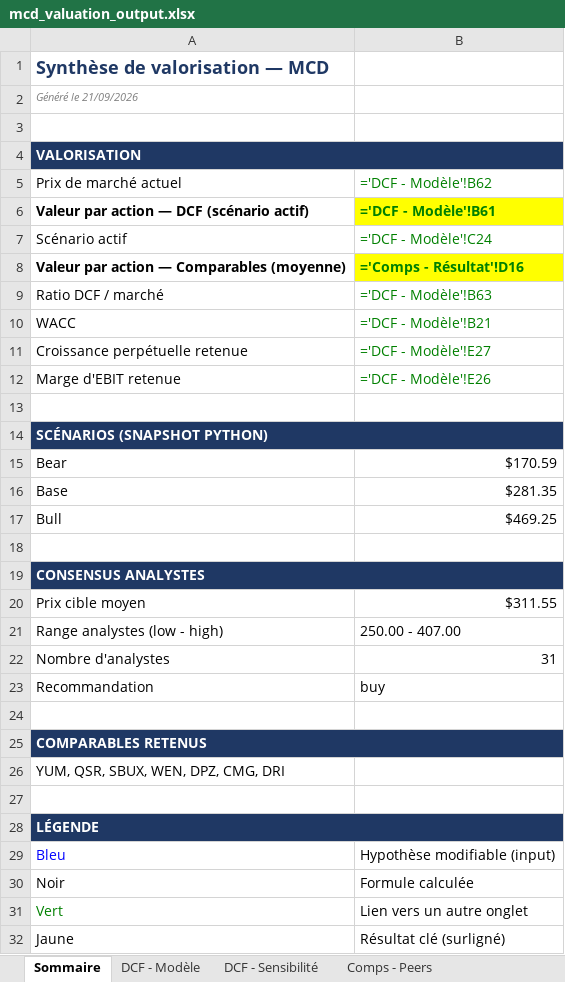
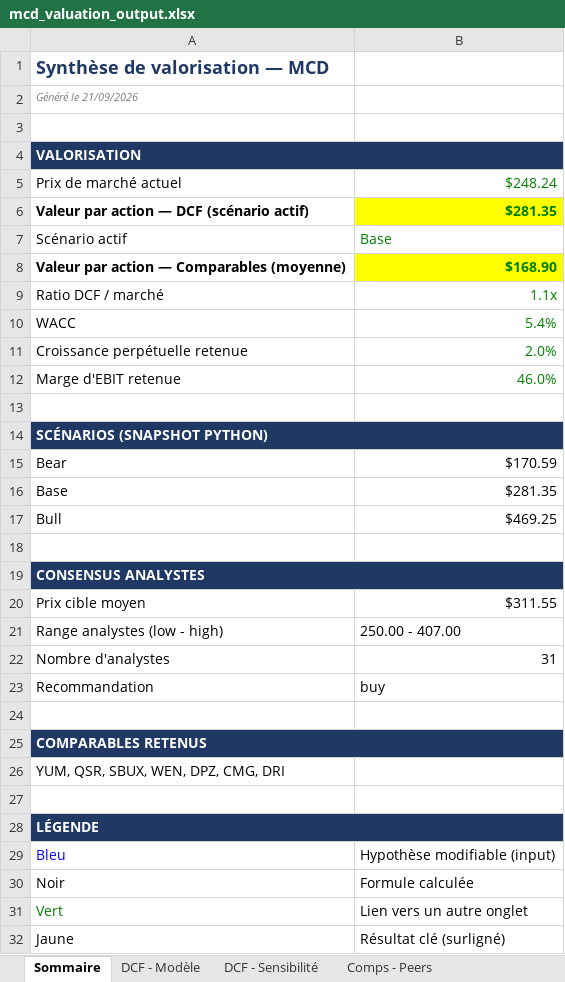
Before and after one commit to eddylaporte/dcf-valuation-toolkit, an Excel workbook: mcd_valuation_output.xlsx, sheet Sommaire, drawn as a sheet; values as stored, in another font and other column widths than the file's, no borders; formulas without a stored value are shown as written; the diff names each change by its address in the sheet, - before the commit and + after, or states it on an @@ line.

```diff
--- a/mcd_valuation_output.xlsx (sheet Sommaire)
+++ b/mcd_valuation_output.xlsx (sheet Sommaire)
-B4 fill: none
+B4 fill: #1F3864
-B5: ='DCF - Modèle'!B62
+B5: $248.24
-B6: ='DCF - Modèle'!B61
+B6: $281.35
-B7: ='DCF - Modèle'!C24
+B7: Base
-B8: ='Comps - Résultat'!D16
+B8: $168.90
-B9: ='DCF - Modèle'!B63
+B9: 1.1x
-B10: ='DCF - Modèle'!B21
+B10: 5.4%
-B11: ='DCF - Modèle'!E27
+B11: 2.0%
-B12: ='DCF - Modèle'!E26
+B12: 46.0%
-B14 fill: none
+B14 fill: #1F3864
-B19 fill: none
+B19 fill: #1F3864
-B25 fill: none
+B25 fill: #1F3864
-B28 fill: none
+B28 fill: #1F3864
```
Also changed, not shown: sheet DCF - Modèle, sheet DCF - Sensibilité, sheet Comps - Résultat, sheet Football Field, charts or pictures, ko_valuation_output.xlsx.
